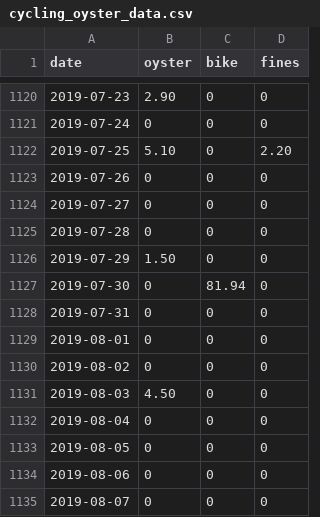
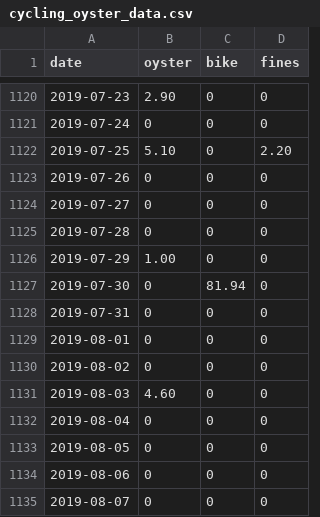
Before and after one commit to evanodell/cycling-v-oyster, a CSV file: cycling_oyster_data.csv, drawn as a sheet; only a part is shown, gaps mark what is left out.

```diff
--- a/cycling_oyster_data.csv
+++ b/cycling_oyster_data.csv
@@ -1125,3 +1125,3 @@ date,oyster,bike,fines
 2019-07-28,0,0,0
-2019-07-29,1.50,0,0
+2019-07-29,1.00,0,0
 2019-07-30,0,81.94,0
@@ -1130,3 +1130,3 @@ date,oyster,bike,fines
 2019-08-02,0,0,0
-2019-08-03,4.50,0,0
+2019-08-03,4.60,0,0
 2019-08-04,0,0,0
```
Also changed, not shown: 1 other file.
